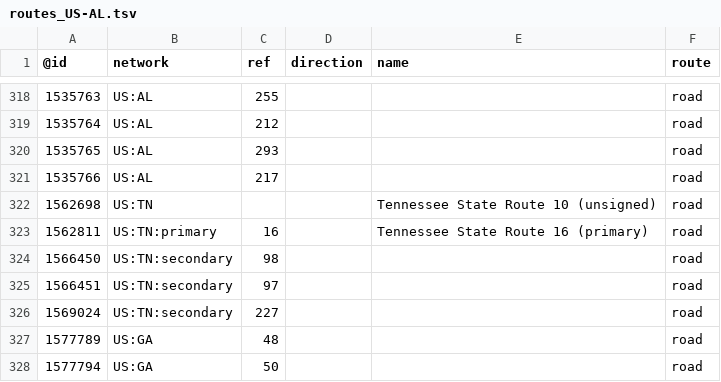
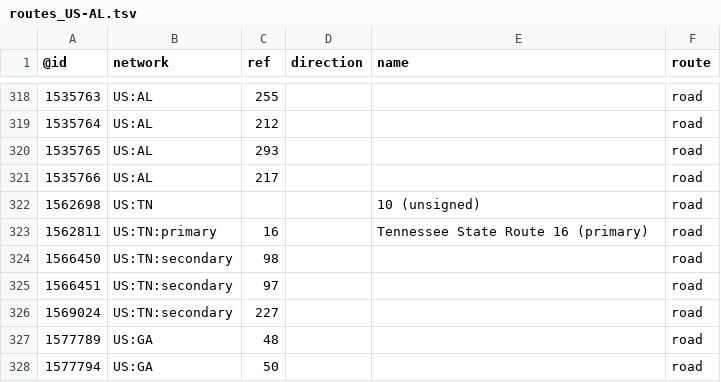
Before and after one commit to nickrsan/osm-us-route-relation-changes, a TSV file: tsv/routes_US-AL.tsv, drawn as a sheet; only a part is shown, gaps mark what is left out.

```diff
--- a/tsv/routes_US-AL.tsv
+++ b/tsv/routes_US-AL.tsv
@@ -321,3 +321,3 @@
 1535766	US:AL	217			road
-1562698	US:TN			Tennessee State Route 10 (unsigned)	road
+1562698	US:TN			10 (unsigned)	road
 1562811	US:TN:primary	16		Tennessee State Route 16 (primary)	road
```
Also changed, not shown: tsv/routes_US-AZ.tsv, tsv/routes_US-CA.tsv, 2 other files.
